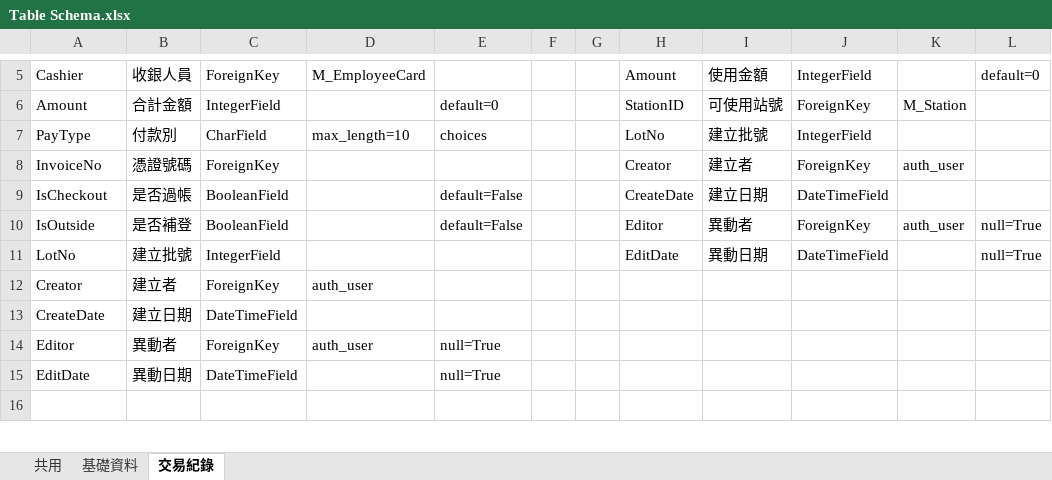
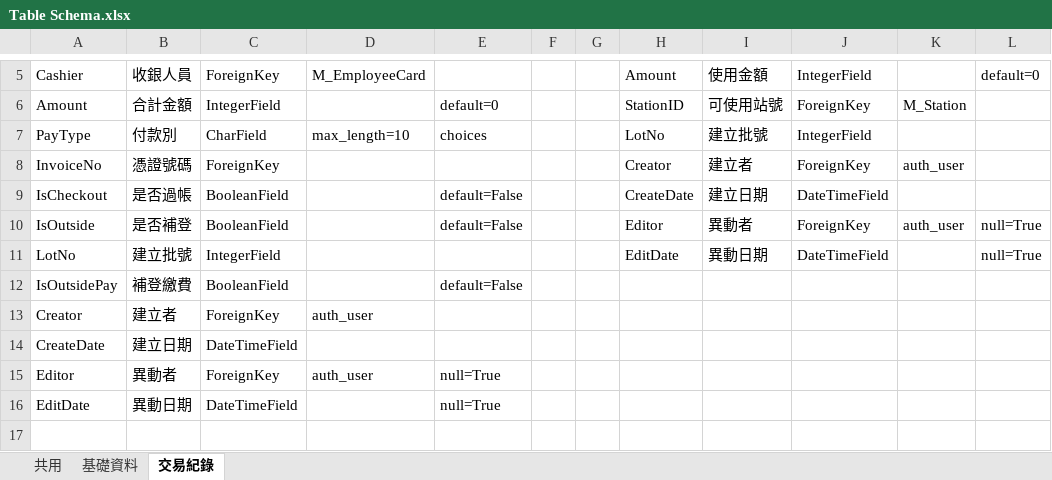
Before and after one commit to san90279/DjangoKiosk, an Excel workbook: 戶政找收系統文件/文件/內部/Table Schema.xlsx, sheet 交易紀錄, drawn as a sheet; only a part is shown, gaps mark what is left out; values as stored, in another font and other column widths than the file's, no borders; the diff names each change by its address in the sheet, - before the commit and + after, or states it on an @@ line.

```diff
--- a/戶政找收系統文件/文件/內部/Table Schema.xlsx (sheet 交易紀錄)
+++ b/戶政找收系統文件/文件/內部/Table Schema.xlsx (sheet 交易紀錄)
+row 12: IsOutsidePay | 補登繳費 | BooleanField |  | default=False
```
Also changed, not shown: sheet 基礎資料, 14 other files.
